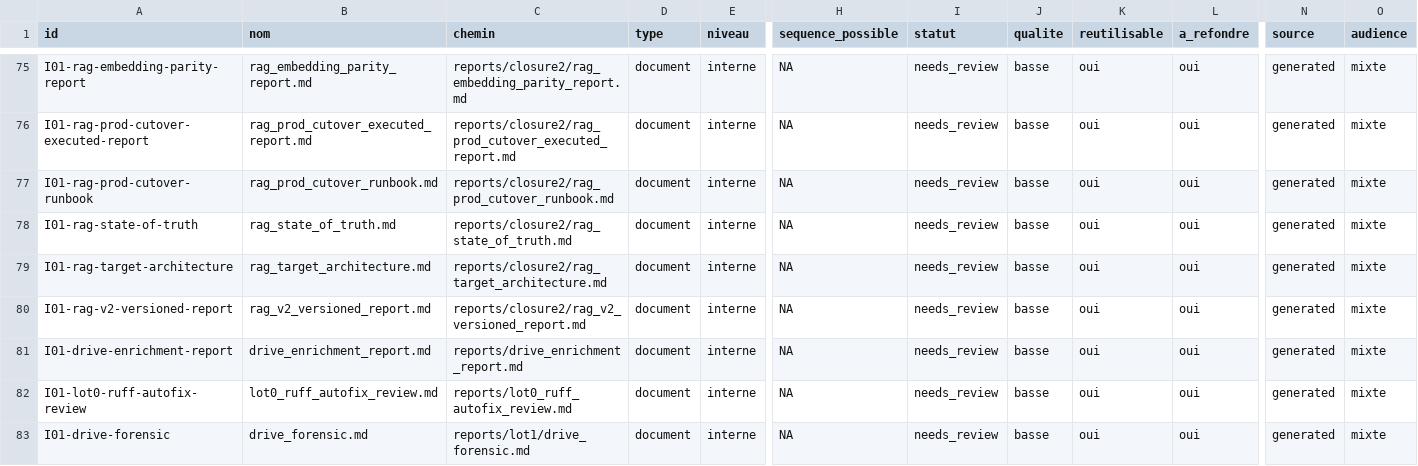
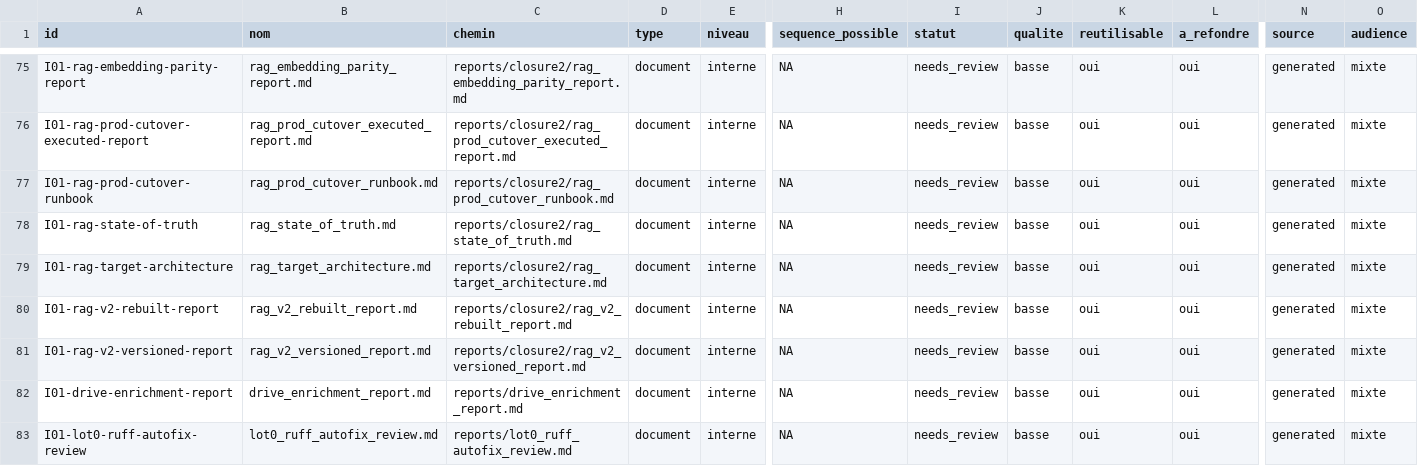
Before and after one commit to cyranoaladin/NSI, a CSV file: manifest_tooling.csv, drawn as a sheet; only a part is shown, gaps mark what is left out; the shorter side is filled out with more unchanged rows; rows hold the shown columns only; the diff names each change by its address in the sheet, - before the commit and + after, or states it on an @@ line.

```diff
--- a/manifest_tooling.csv
+++ b/manifest_tooling.csv
+row 80: I01-rag-v2-rebuilt-report | rag_v2_rebuilt_report.md | reports/closure2/rag_v2_rebuilt_report.md | document | interne | NA | needs_review | basse | oui | oui | generated | mixte
```
Also changed, not shown: 3 other files.
